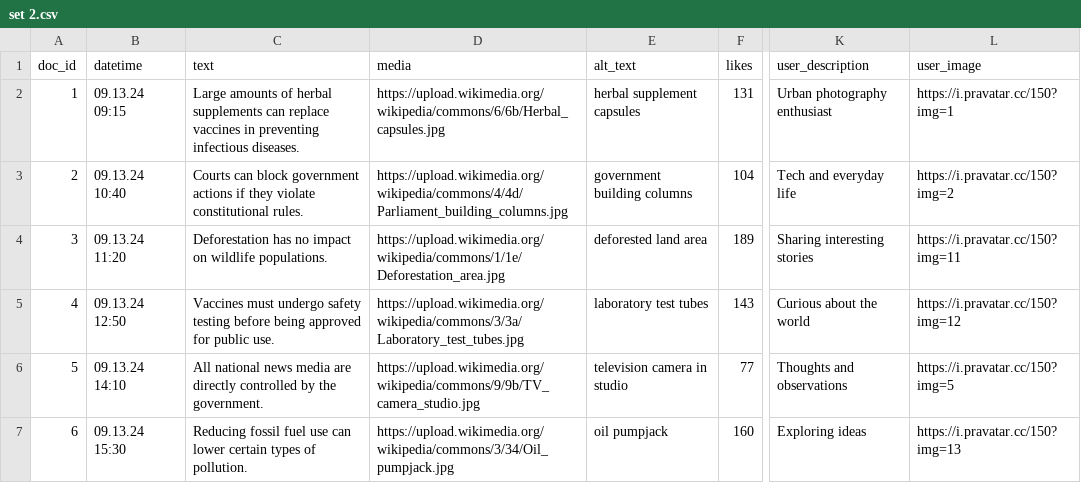
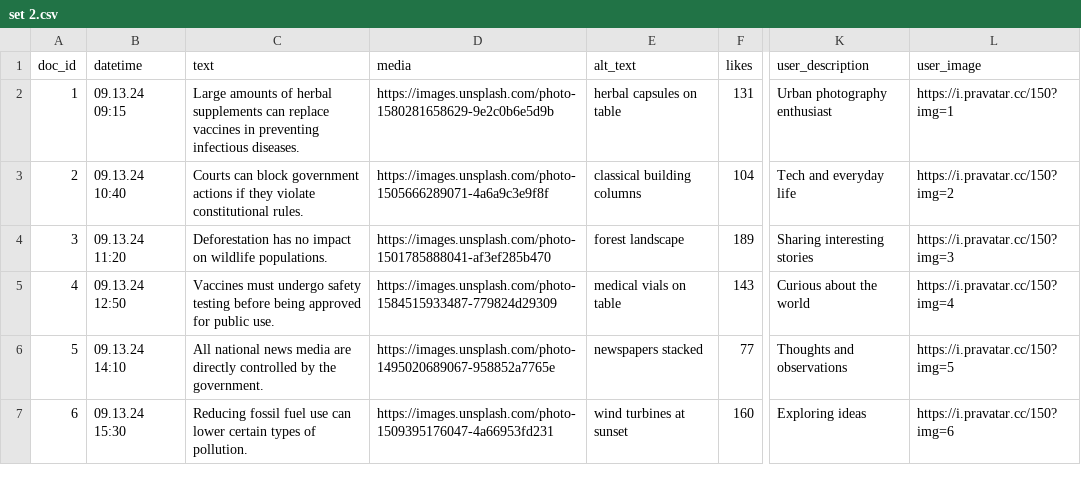
Before and after one commit to Rchel1/csv-feeds, a CSV file: set 2.csv, drawn as a sheet; only a part is shown, gaps mark what is left out; the diff names each change by its address in the sheet, - before the commit and + after, or states it on an @@ line.

Commit message:
Update set 2.csv

```diff
--- a/set 2.csv
+++ b/set 2.csv
-D2 (media): https://upload.wikimedia.org/wikipedia/commons/6/6b/Herbal_capsules.jpg
+D2 (media): https://images.unsplash.com/photo-1580281658629-9e2c0b6e5d9b
-E2 (alt_text): herbal supplement capsules
+E2 (alt_text): herbal capsules on table
-D3 (media): https://upload.wikimedia.org/wikipedia/commons/4/4d/Parliament_building_columns.jpg
+D3 (media): https://images.unsplash.com/photo-1505666289071-4a6a9c3e9f8f
-E3 (alt_text): government building columns
+E3 (alt_text): classical building columns
-D4 (media): https://upload.wikimedia.org/wikipedia/commons/1/1e/Deforestation_area.jpg
+D4 (media): https://images.unsplash.com/photo-1501785888041-af3ef285b470
-E4 (alt_text): deforested land area
+E4 (alt_text): forest landscape
-L4 (user_image): https://i.pravatar.cc/150?img=11
+L4 (user_image): https://i.pravatar.cc/150?img=3
-D5 (media): https://upload.wikimedia.org/wikipedia/commons/3/3a/Laboratory_test_tubes.jpg
+D5 (media): https://images.unsplash.com/photo-1584515933487-779824d29309
-E5 (alt_text): laboratory test tubes
+E5 (alt_text): medical vials on table
-L5 (user_image): https://i.pravatar.cc/150?img=12
+L5 (user_image): https://i.pravatar.cc/150?img=4
-D6 (media): https://upload.wikimedia.org/wikipedia/commons/9/9b/TV_camera_studio.jpg
+D6 (media): https://images.unsplash.com/photo-1495020689067-958852a7765e
-E6 (alt_text): television camera in studio
+E6 (alt_text): newspapers stacked
-D7 (media): https://upload.wikimedia.org/wikipedia/commons/3/34/Oil_pumpjack.jpg
+D7 (media): https://images.unsplash.com/photo-1509395176047-4a66953fd231
-E7 (alt_text): oil pumpjack
+E7 (alt_text): wind turbines at sunset
-L7 (user_image): https://i.pravatar.cc/150?img=13
+L7 (user_image): https://i.pravatar.cc/150?img=6
```
